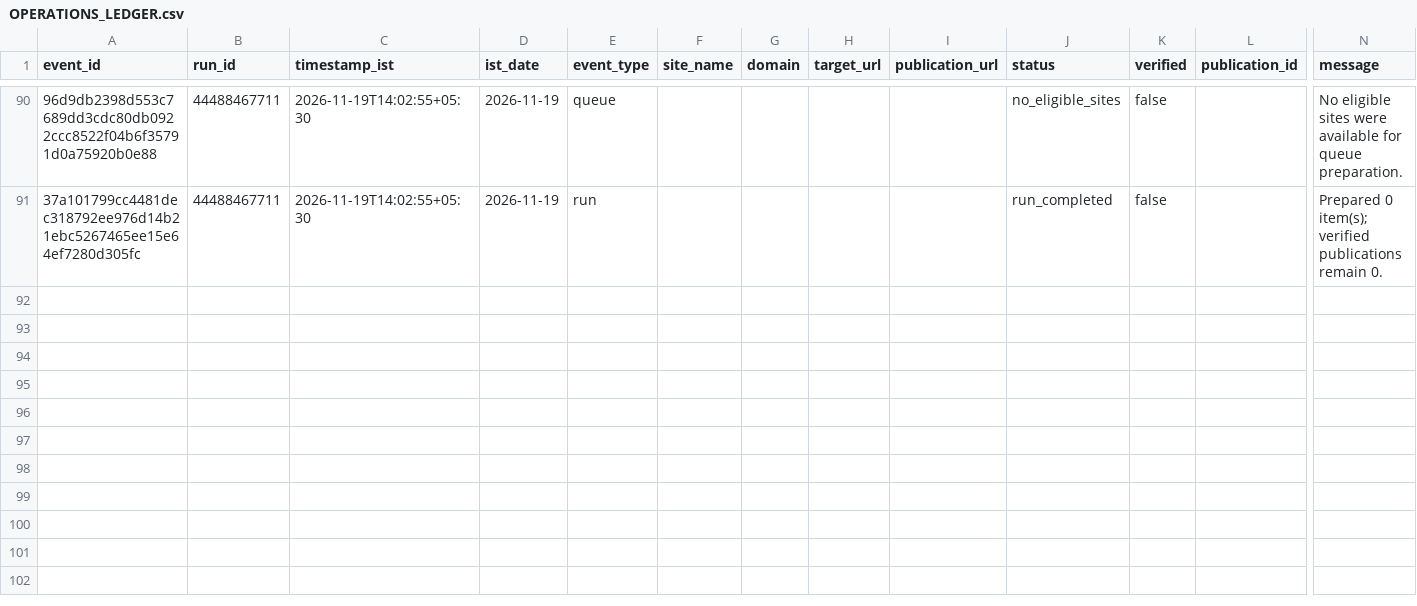
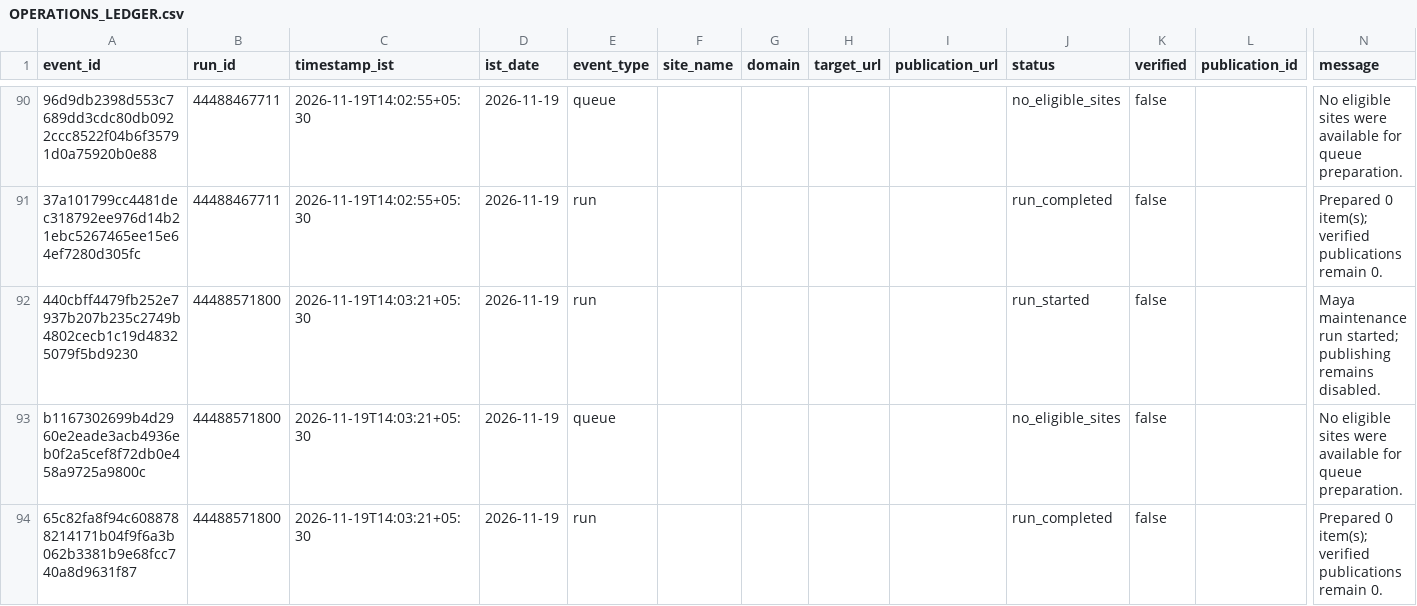
Before and after one commit to shkrelitechnologies-cloud/maya, a CSV file: operations/OPERATIONS_LEDGER.csv, drawn as a sheet; only a part is shown, gaps mark what is left out; rows hold the shown columns only; the diff names each change by its address in the sheet, - before the commit and + after, or states it on an @@ line.

Commit message:
Update Maya IST operations ledger

```diff
--- a/operations/OPERATIONS_LEDGER.csv
+++ b/operations/OPERATIONS_LEDGER.csv
+row 92: 440cbff4479fb252e7937b207b235c2749b4802cecb1c19d48325079f5bd9230 | 44488571800 | 2026-11-19T14:03:21+05:30 | 2026-11-19 | run |  |  |  |  | run_started | false |  | Maya maintenance run started; publishing remains disabled.
+row 93: b1167302699b4d2960e2eade3acb4936eb0f2a5cef8f72db0e458a9725a9800c | 44488571800 | 2026-11-19T14:03:21+05:30 | 2026-11-19 | queue |  |  |  |  | no_eligible_sites | false |  | No eligible sites were available for queue preparation.
+row 94: 65c82fa8f94c6088788214171b04f9f6a3b062b3381b9e68fcc740a8d9631f87 | 44488571800 | 2026-11-19T14:03:21+05:30 | 2026-11-19 | run |  |  |  |  | run_completed | false |  | Prepared 0 item(s); verified publications remain 0.
```
Also changed, not shown: operations/DAILY_SUMMARY.csv.
